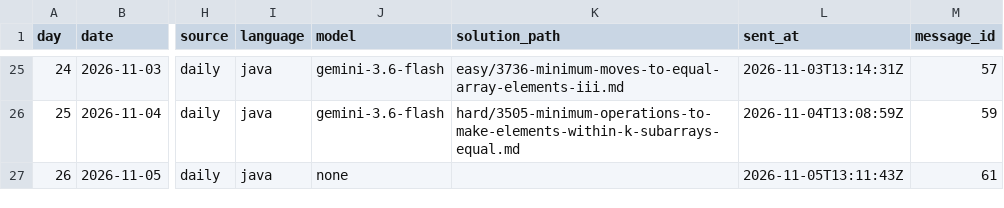
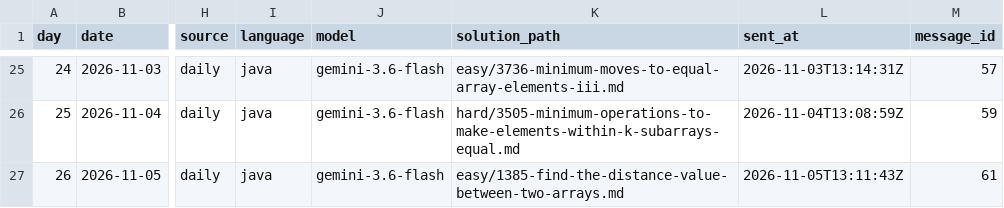
Before and after one commit to dheepakkaran/leetbot, a CSV file: log.csv, drawn as a sheet; only a part is shown, gaps mark what is left out; the diff names each change by its address in the sheet, - before the commit and + after, or states it on an @@ line.

```diff
--- a/log.csv
+++ b/log.csv
-J27 (model): none
+J27 (model): gemini-3.6-flash
-K27 (solution_path): (empty)
+K27 (solution_path): easy/1385-find-the-distance-value-between-two-arrays.md
```
Also changed, not shown: 2 other files.
